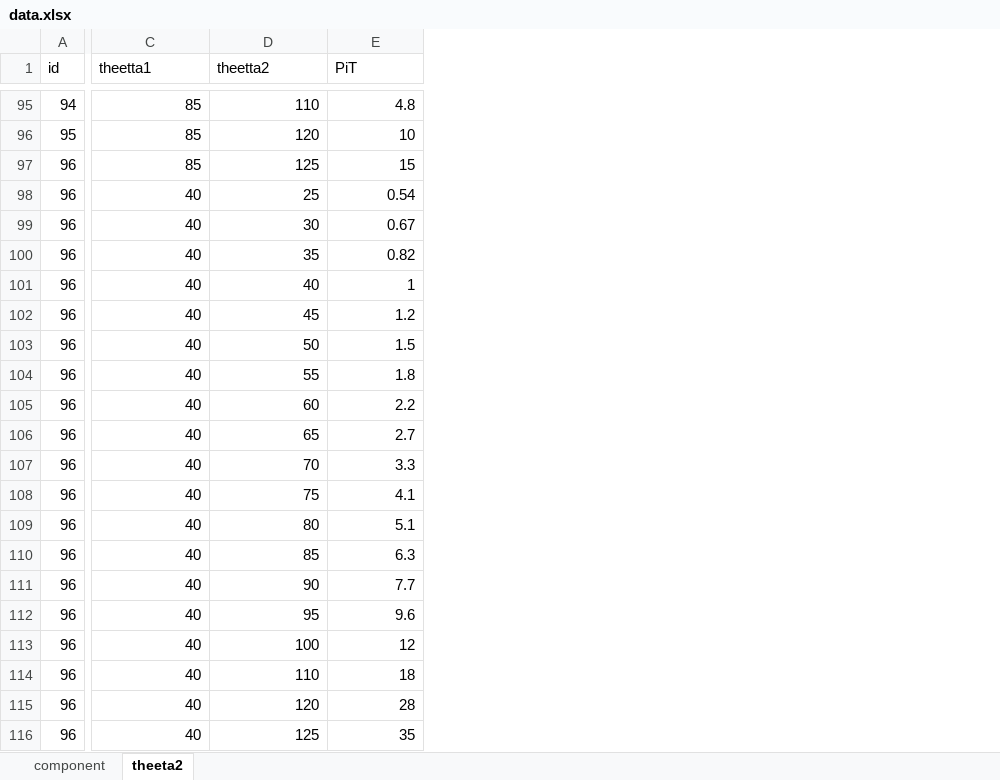
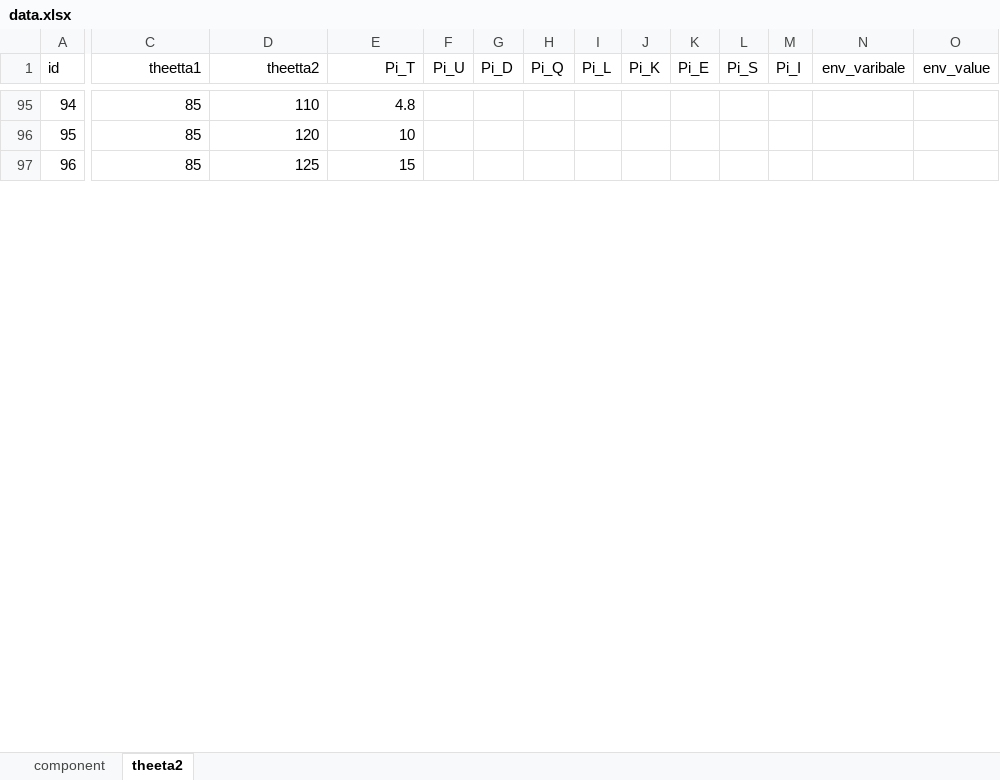
Before and after one commit to karthikdivakaran/reli_engine, an Excel workbook: data/data.xlsx, sheet theeta2, drawn as a sheet; only a part is shown, gaps mark what is left out; values as stored, in another font and other column widths than the file's, no borders; removed rows and columns are numbered as before the commit, all else as after; rows hold the shown columns only; the diff covers the shown part only; the diff names each change by its address in the sheet, - before the commit and + after, or states it on an @@ line.

```diff
--- a/data/data.xlsx (sheet theeta2)
+++ b/data/data.xlsx (sheet theeta2)
+column F (Pi_U), empty
+column G (Pi_D), empty
+column H (Pi_Q), empty
+column I (Pi_L), empty
+column J (Pi_K), empty
+column K (Pi_E), empty
+column L (Pi_S), empty
+column M (Pi_I), empty
+column N (env_varibale), empty
+column O (env_value), empty
-C1:E1 alignment: left
+C1:E1 alignment: right
-E1: PiT
+E1: Pi_T
-row 98: 96 | 40 | 25 | 0.54
-row 99: 96 | 40 | 30 | 0.67
-row 100: 96 | 40 | 35 | 0.82
-row 101: 96 | 40 | 40 | 1
-row 102: 96 | 40 | 45 | 1.2
-row 103: 96 | 40 | 50 | 1.5
-row 104: 96 | 40 | 55 | 1.8
-row 105: 96 | 40 | 60 | 2.2
-row 106: 96 | 40 | 65 | 2.7
-row 107: 96 | 40 | 70 | 3.3
-row 108: 96 | 40 | 75 | 4.1
-row 109: 96 | 40 | 80 | 5.1
-row 110: 96 | 40 | 85 | 6.3
-row 111: 96 | 40 | 90 | 7.7
-row 112: 96 | 40 | 95 | 9.6
-row 113: 96 | 40 | 100 | 12
-row 114: 96 | 40 | 110 | 18
-row 115: 96 | 40 | 120 | 28
-row 116: 96 | 40 | 125 | 35
```
Also changed, not shown: 70 added rows and 8 removed rows elsewhere in this sheet, sheet component, 17 other files.
